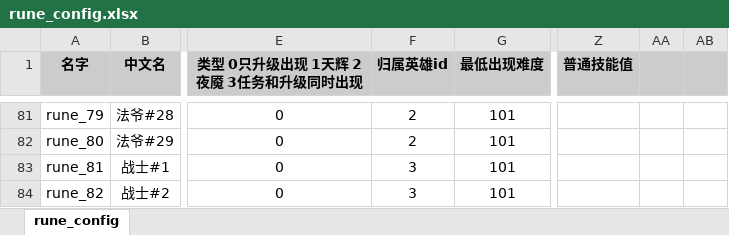
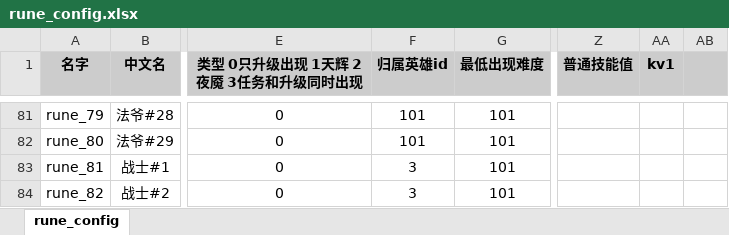
Before and after one commit to YPYT1/nobody, an Excel workbook: excels/config/game/rune/rune_config.xlsx, sheet rune_config, drawn as a sheet; only a part is shown, gaps mark what is left out; values as stored, in another font and other column widths than the file's, no borders; conditional formats not drawn; the diff covers the shown part only; the diff names each change by its address in the sheet, - before the commit and + after, or states it on an @@ line.

```diff
--- a/excels/config/game/rune/rune_config.xlsx (sheet rune_config)
+++ b/excels/config/game/rune/rune_config.xlsx (sheet rune_config)
-AA1: (empty)
+AA1: kv1
-F81:F82 (归属英雄id): 2
+F81:F82 (归属英雄id): 101
```
Also changed, not shown: 38 edited cells elsewhere in this sheet, excels/abilities/hero/skywrath.xlsx, excels/config/game/hero/talent_tree/talent_tree_config.xlsx, 21 other files.
